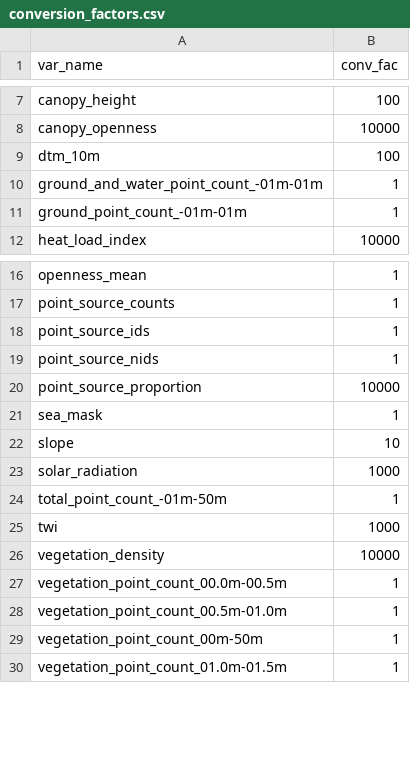
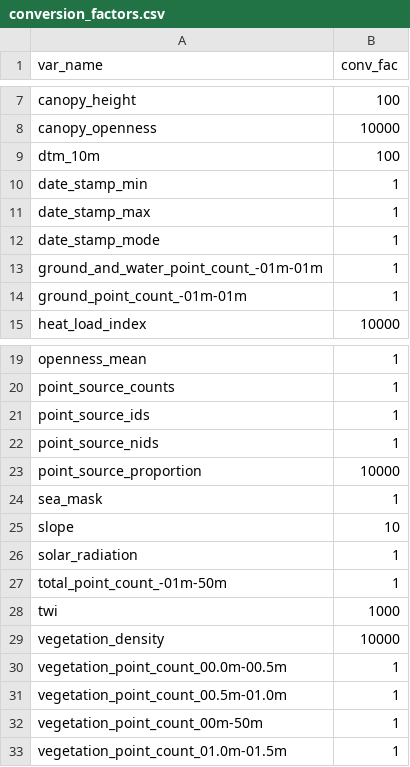
Before and after one commit to jakobjassmann/ecodes-dk-lidar, a CSV file: documentation/conversion_factors.csv, drawn as a sheet; only a part is shown, gaps mark what is left out.

Commit message:
Updated conversion factors file for v.1.1.0

```diff
--- a/documentation/conversion_factors.csv
+++ b/documentation/conversion_factors.csv
@@ -9,2 +9,5 @@ canopy_openness,10000
 dtm_10m,100
+date_stamp_min,1
+date_stamp_max,1
+date_stamp_mode,1
 ground_and_water_point_count_-01m-01m,1
@@ -22,3 +25,3 @@ sea_mask,1
 slope,10
-solar_radiation,1000
+solar_radiation,1
 total_point_count_-01m-50m,1
```
